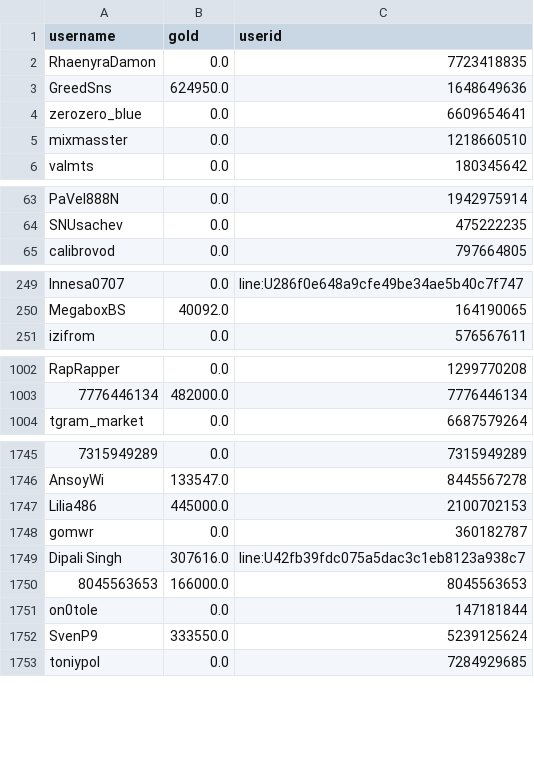
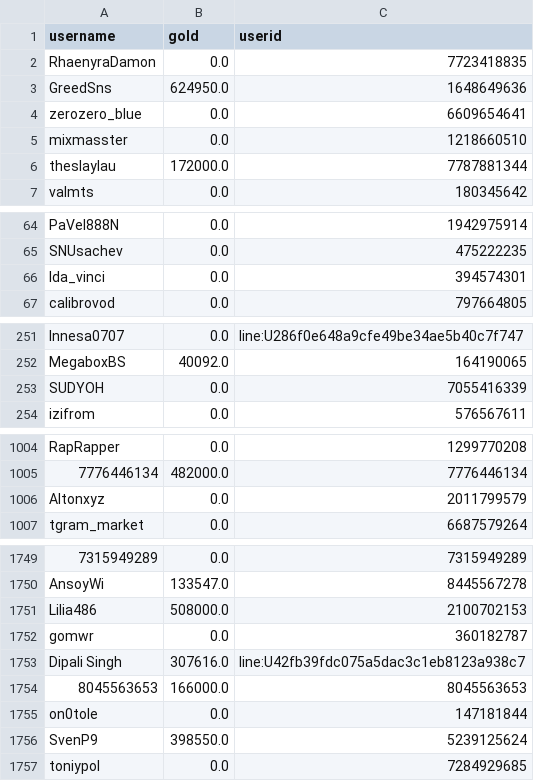
Before and after one commit to a-bormotov/tg_gold_rush, a CSV file: user_gold.csv, drawn as a sheet; only a part is shown, gaps mark what is left out; addresses are those after the commit; the diff covers the shown part only; the diff names each change by its address in the sheet, - before the commit and + after, or states it on an @@ line.

```diff
--- a/user_gold.csv
+++ b/user_gold.csv
+row 6: theslaylau | 172000.0 | 7787881344
+row 66: lda_vinci | 0.0 | 394574301
+row 253: SUDYOH | 0.0 | 7055416339
+row 1006: Altonxyz | 0.0 | 2011799579
-B1751 (gold): 445000.0
+B1751 (gold): 508000.0
-B1756 (gold): 333550.0
+B1756 (gold): 398550.0
```
Also changed, not shown: 2 moved rows and 13 edited cells elsewhere in this file, user_total.csv.
